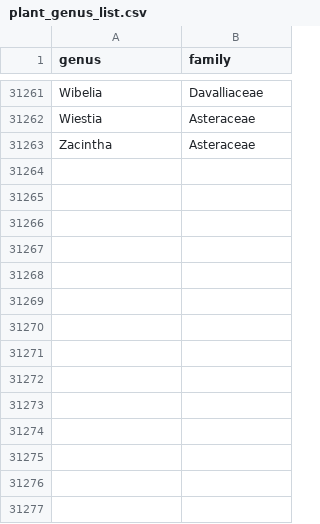
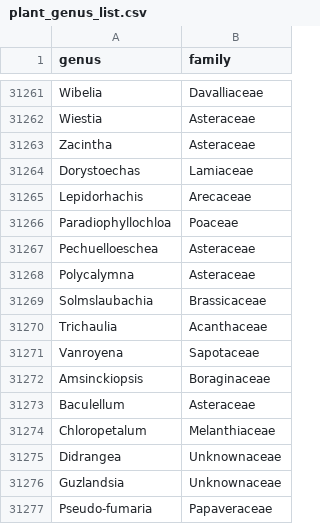
Before and after one commit to megatrees/plant_20221214, a CSV file: plant_genus_list.csv, drawn as a sheet; only a part is shown, gaps mark what is left out; the diff names each change by its address in the sheet, - before the commit and + after, or states it on an @@ line.

Commit message:
Update plant_genus_list.csv

```diff
--- a/plant_genus_list.csv
+++ b/plant_genus_list.csv
+row 31264: Dorystoechas | Lamiaceae
+row 31265: Lepidorhachis | Arecaceae
+row 31266: Paradiophyllochloa | Poaceae
+row 31267: Pechuelloeschea | Asteraceae
+row 31268: Polycalymna | Asteraceae
+row 31269: Solmslaubachia | Brassicaceae
+row 31270: Trichaulia | Acanthaceae
+row 31271: Vanroyena | Sapotaceae
+row 31272: Amsinckiopsis | Boraginaceae
+row 31273: Baculellum | Asteraceae
+row 31274: Chloropetalum | Melanthiaceae
+row 31275: Didrangea | Unknownaceae
+row 31276: Guzlandsia | Unknownaceae
+row 31277: Pseudo-fumaria | Papaveraceae
```
